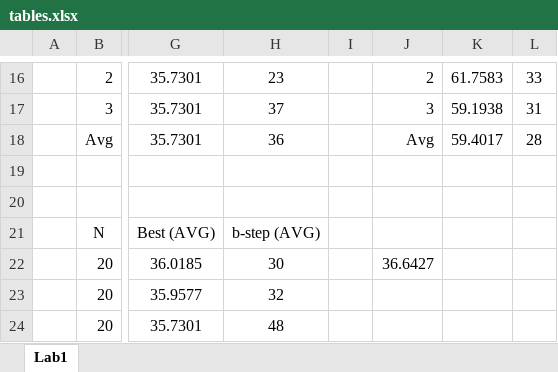
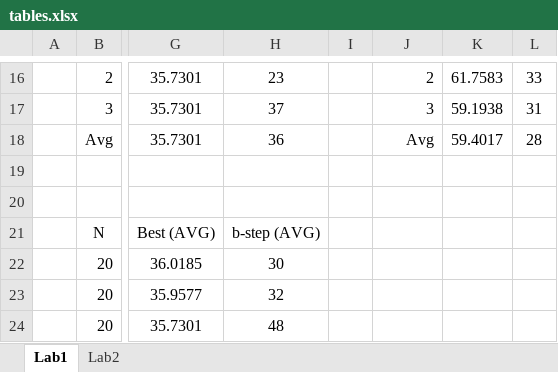
Before and after one commit to JokerFunny/MCCIIS, an Excel workbook: Reports/tables.xlsx, sheet Lab1, drawn as a sheet; only a part is shown, gaps mark what is left out; values as stored, in another font and other column widths than the file's, no borders; the diff names each change by its address in the sheet, - before the commit and + after, or states it on an @@ line.

```diff
--- a/Reports/tables.xlsx (sheet Lab1)
+++ b/Reports/tables.xlsx (sheet Lab1)
+sheet tab: Lab2
-J22: 36.6427
+J22: (empty)
```
Also changed, not shown: 8 other files.
